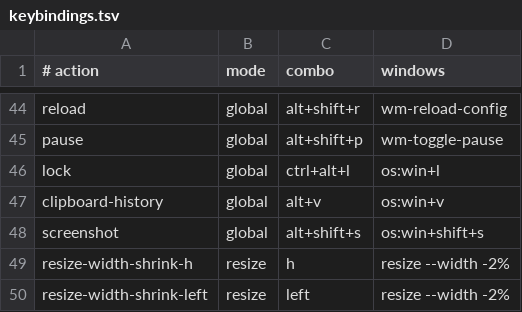
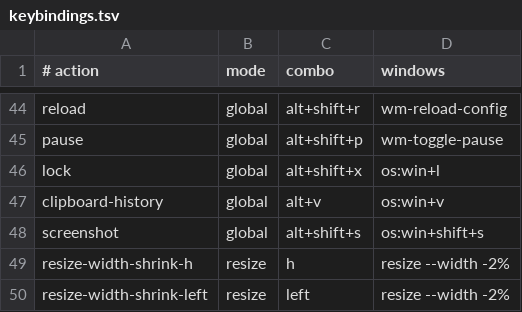
Before and after one commit to AdrianMeDev/dotfiles, a TSV file: manifests/keybindings.tsv, drawn as a sheet; only a part is shown, gaps mark what is left out.

Commit message:
fix(keybindings): move lock off ctrl+alt+l and add wezterm collision check

```diff
--- a/manifests/keybindings.tsv
+++ b/manifests/keybindings.tsv
@@ -45,3 +45,3 @@ reload	global	alt+shift+r	wm-reload-config
 pause	global	alt+shift+p	wm-toggle-pause
-lock	global	ctrl+alt+l	os:win+l
+lock	global	alt+shift+x	os:win+l
 clipboard-history	global	alt+v	os:win+v
```
Also changed, not shown: 1 other file.
